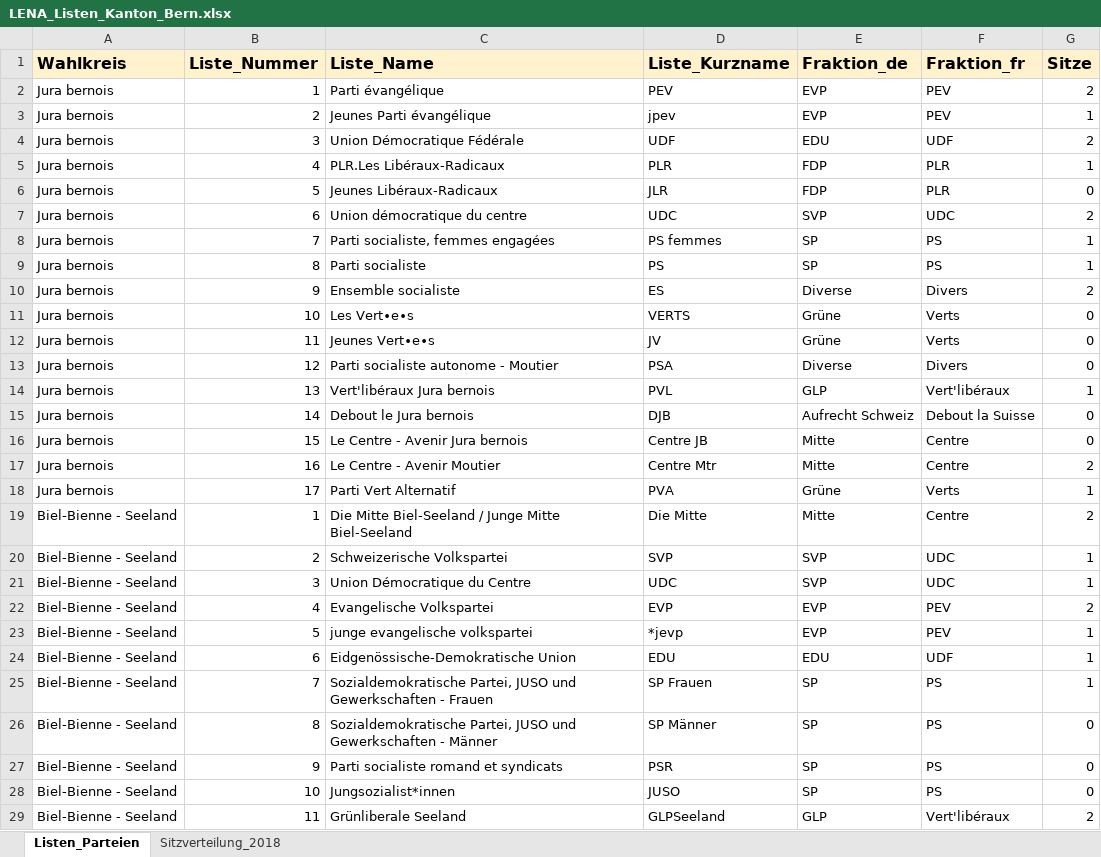
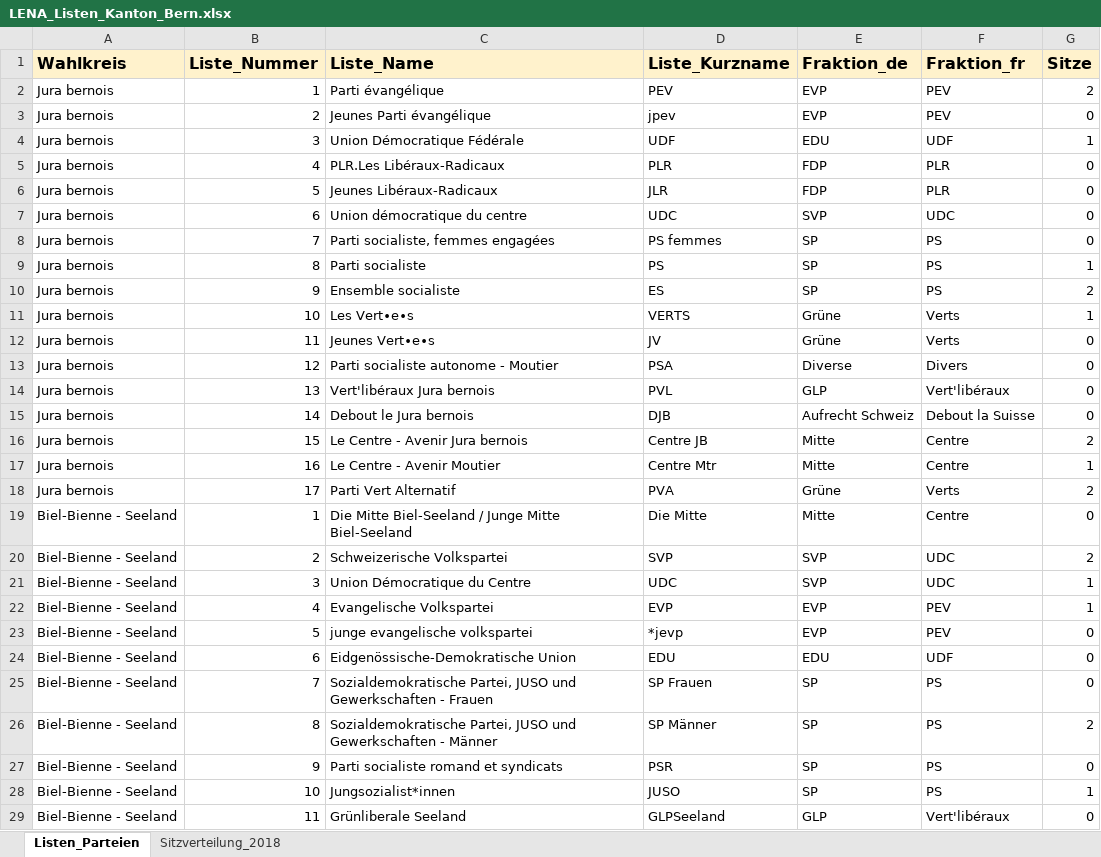
Before and after one commit to awp-finanznachrichten/lena_wahlen, an Excel workbook: Bern_2022/Daten/LENA_Listen_Kanton_Bern.xlsx, sheet Listen_Parteien, drawn as a sheet; only a part is shown; values as stored, in another font and other column widths than the file's, no borders; the diff covers the shown part only; the diff names each change by its address in the sheet, - before the commit and + after, or states it on an @@ line.

```diff
--- a/Bern_2022/Daten/LENA_Listen_Kanton_Bern.xlsx (sheet Listen_Parteien)
+++ b/Bern_2022/Daten/LENA_Listen_Kanton_Bern.xlsx (sheet Listen_Parteien)
-G3 (Sitze): 1
+G3 (Sitze): 0
-G4 (Sitze): 2
+G4 (Sitze): 1
-G5 (Sitze): 1
+G5 (Sitze): 0
-G7 (Sitze): 2
+G7 (Sitze): 0
-G8 (Sitze): 1
+G8 (Sitze): 0
-E10 (Fraktion_de): Diverse
+E10 (Fraktion_de): SP
-F10 (Fraktion_fr): Divers
+F10 (Fraktion_fr): PS
-G11 (Sitze): 0
+G11 (Sitze): 1
-G14 (Sitze): 1
+G14 (Sitze): 0
-G16 (Sitze): 0
+G16 (Sitze): 2
-G17 (Sitze): 2
+G17 (Sitze): 1
-G18 (Sitze): 1
+G18 (Sitze): 2
-G19 (Sitze): 2
+G19 (Sitze): 0
-G20 (Sitze): 1
+G20 (Sitze): 2
-G22 (Sitze): 2
+G22 (Sitze): 1
-G23:G25 (Sitze): 1
+G23:G25 (Sitze): 0
-G26 (Sitze): 0
+G26 (Sitze): 2
-G28 (Sitze): 0
+G28 (Sitze): 1
-G29 (Sitze): 2
+G29 (Sitze): 0
```
Also changed, not shown: 79 edited cells elsewhere in this sheet, Bern_2022/Daten/Textbausteine_LENA_Wahlen_Kantonal.xlsx, 1 other file.
